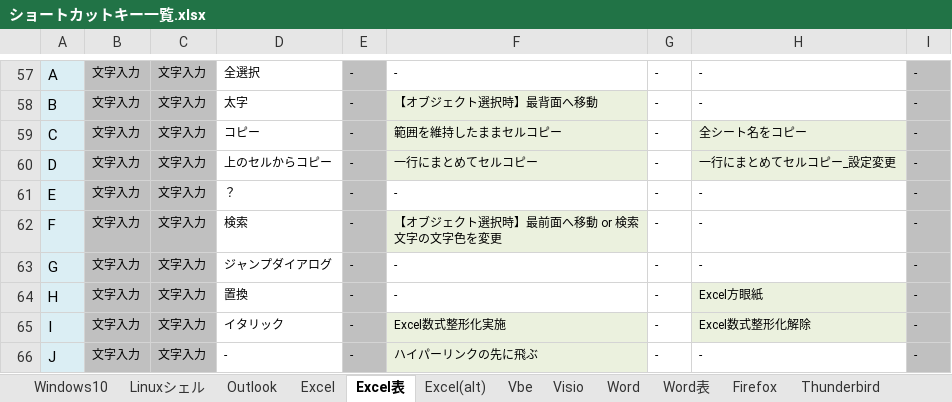
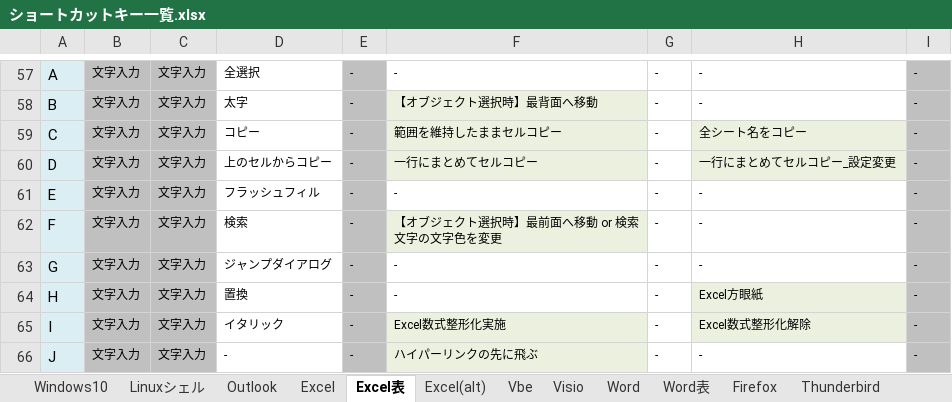
Before and after one commit to draemonash2/other, an Excel workbook: ショートカットキー一覧.xlsx, sheet Excel表, drawn as a sheet; only a part is shown, gaps mark what is left out; values as stored, in another font and other column widths than the file's, no borders; the diff names each change by its address in the sheet, - before the commit and + after, or states it on an @@ line.

Commit message:
mod

```diff
--- a/ショートカットキー一覧.xlsx (sheet Excel表)
+++ b/ショートカットキー一覧.xlsx (sheet Excel表)
-D61: ？
+D61: フラッシュフィル
```
